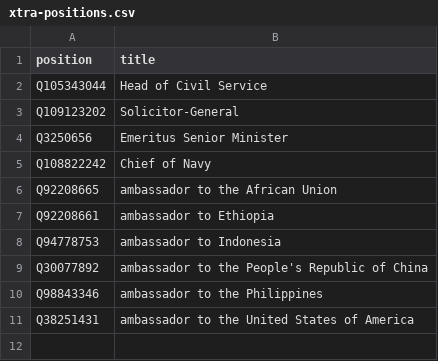
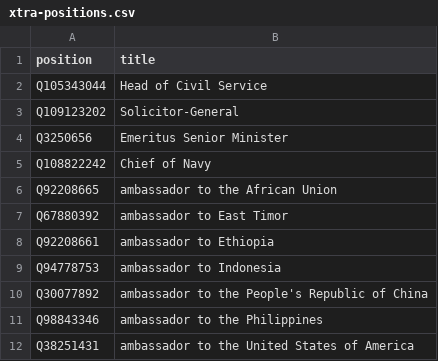
Before and after one commit to every-politician-scrapers/singapore-ministers, a CSV file: wikidata/xtra-positions.csv, drawn as a sheet; the diff names each change by its address in the sheet, - before the commit and + after, or states it on an @@ line.

Commit message:
add more ambassadorial positions

```diff
--- a/wikidata/xtra-positions.csv
+++ b/wikidata/xtra-positions.csv
+row 7: Q67880392 | ambassador to East Timor
```
